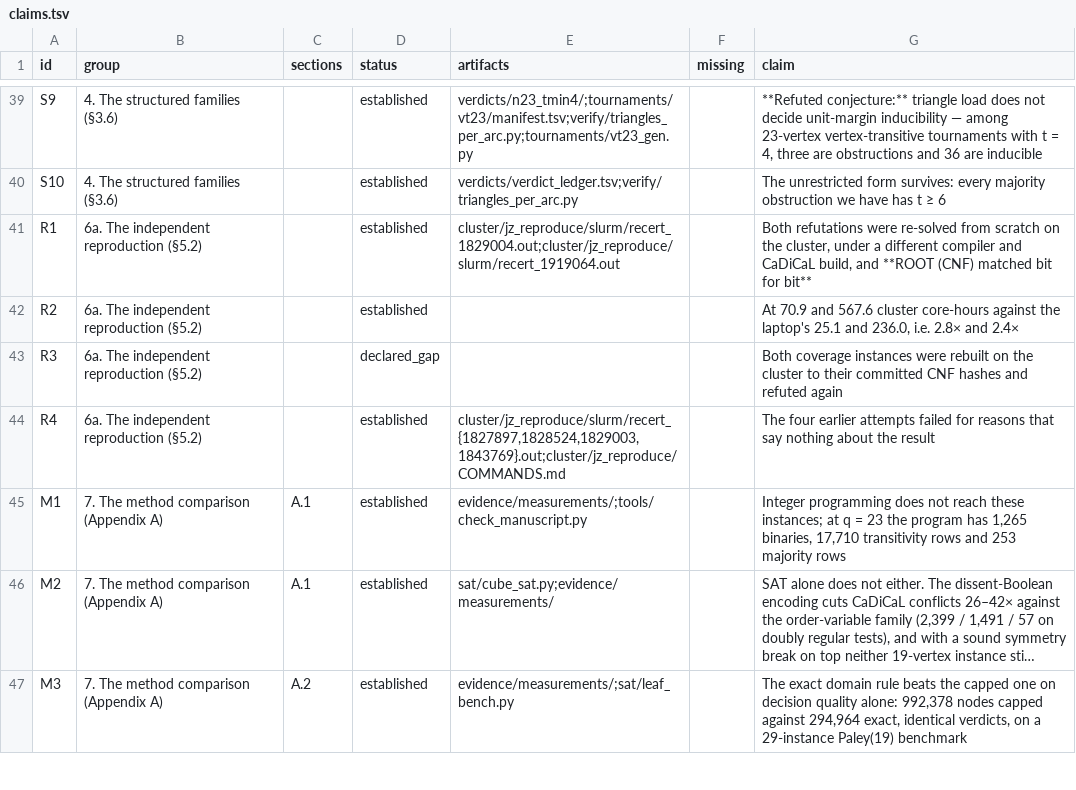
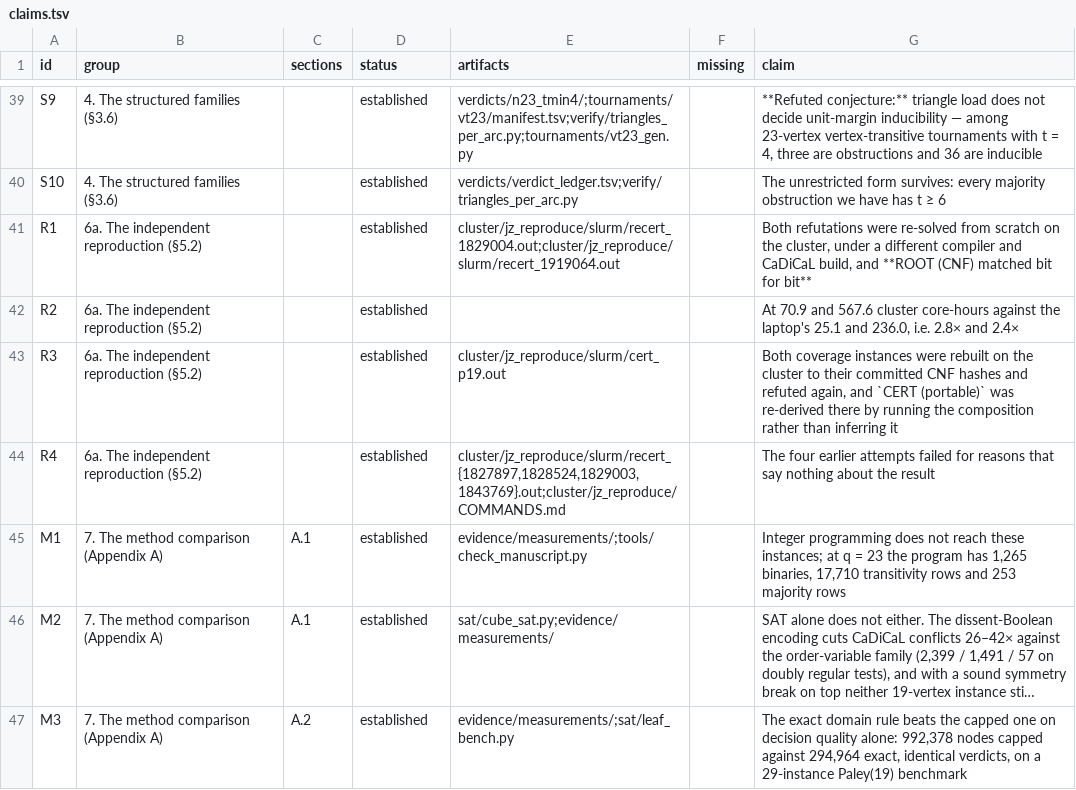
Before and after one commit to Leonardini/TournamentsBeyond5Voters, a TSV file: claims.tsv, drawn as a sheet; only a part is shown, gaps mark what is left out; long unchanged cells end in ….

```diff
--- a/claims.tsv
+++ b/claims.tsv
@@ -42,3 +42,3 @@ R1	6a. The independent reproduction (§5.2)		established	cluster/jz_reproduce/sl
 R2	6a. The independent reproduction (§5.2)		established			At 70.9 and 567.6 cluster core-hours against the laptop's 25.1 and 236.0, i.e. 2.8× and 2.4×
-R3	6a. The independent reproduction (§5.2)		declared_gap			Both coverage instances were rebuilt on the cluster to their committed CNF hashes and refuted again
+R3	6a. The independent reproduction (§5.2)		established	cluster/jz_reproduce/slurm/cert_p19.out		Both coverage instances were rebuilt on the cluster to their committed CNF hashes and refuted again, and `CERT (portable)` was re-derived there by running the composition rather than inferring it
 R4	6a. The independent reproduction (§5.2)		established	cluster/jz_reproduce/slurm/recert_{1827897,1828524,1829003,1843769}.out;cluster/jz_reproduce/COMMANDS.md		The four earlier attempts failed for reasons that say nothing about the result
```
Also changed, not shown: 6 other files.
